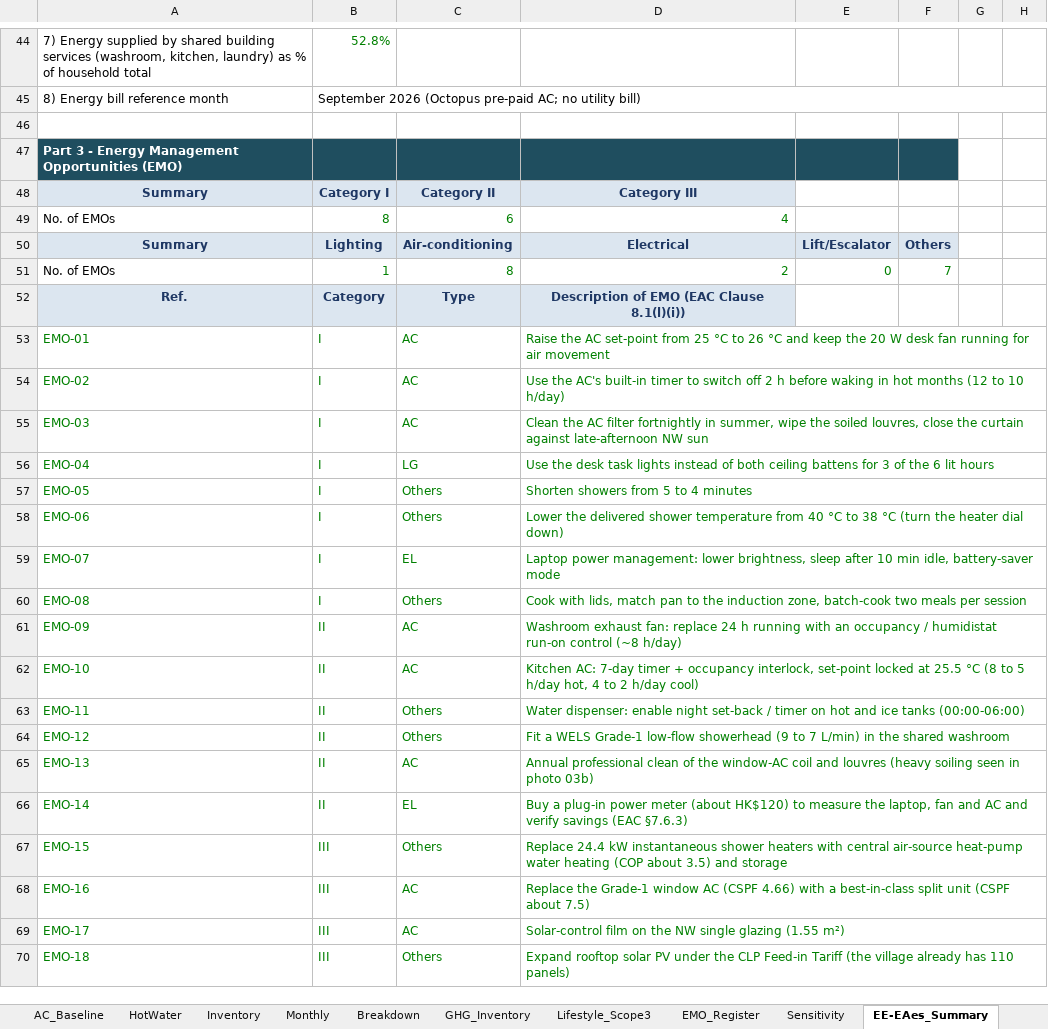
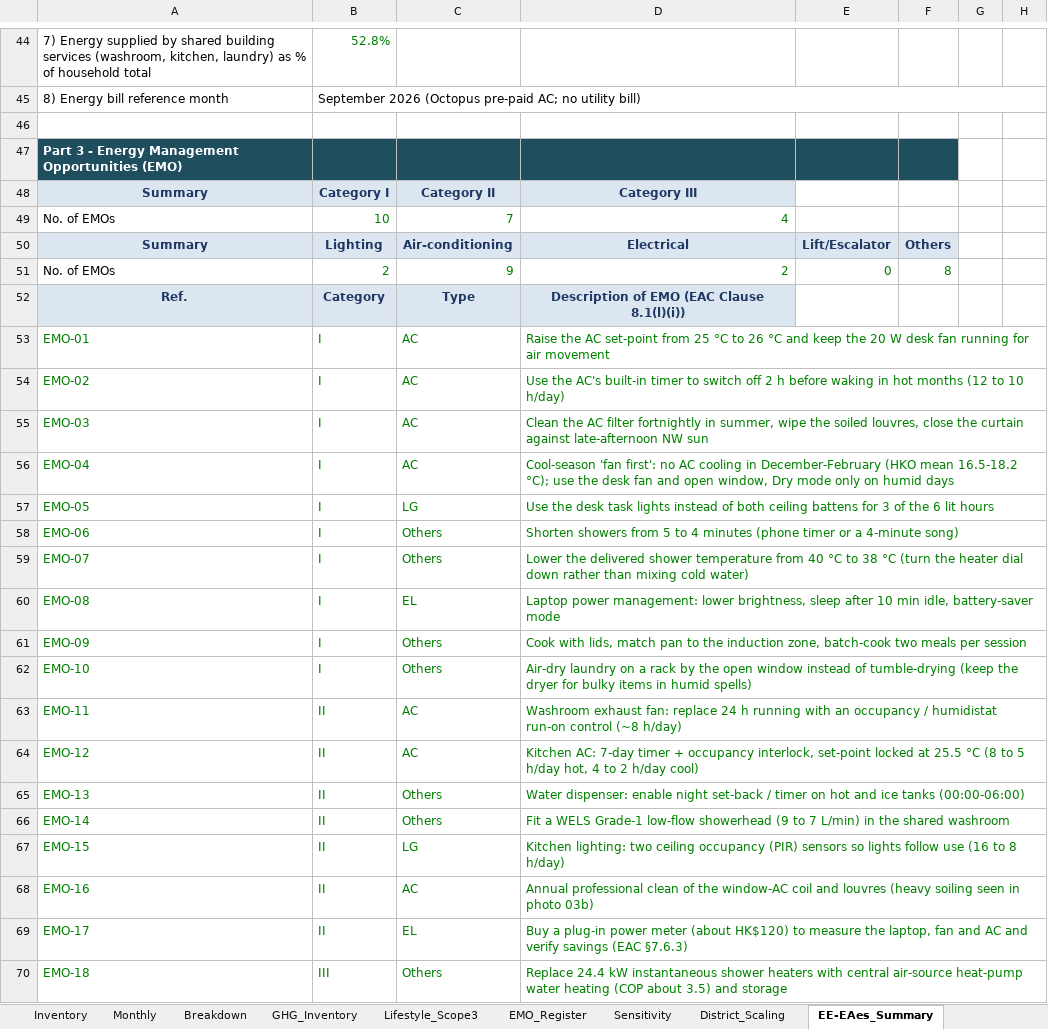
Before and after one commit to jayashsahu2002-dev/Daily-Carbon-Audit-, an Excel workbook: deliverables/Home_Energy_Carbon_Audit_Workbook.xlsx, sheet EE-EAes_Summary, drawn as a sheet; only a part is shown, gaps mark what is left out; values as stored, in another font and other column widths than the file's, no borders; the diff covers the shown part only; the diff names each change by its address in the sheet, - before the commit and + after, or states it on an @@ line.

```diff
--- a/deliverables/Home_Energy_Carbon_Audit_Workbook.xlsx (sheet EE-EAes_Summary)
+++ b/deliverables/Home_Energy_Carbon_Audit_Workbook.xlsx (sheet EE-EAes_Summary)
+sheet tab: District_Scaling
-B49: 8
+B49: 10
-C49: 6
+C49: 7
-B51: 1
+B51: 2
-C51: 8
+C51: 9
-F51: 7
+F51: 8
-C56: LG
+C56: AC
-D56: Use the desk task lights instead of both ceiling battens for 3 of the 6 lit hours
+D56: Cool-season 'fan first': no AC cooling in December-February (HKO mean 16.5-18.2 °C); use the desk fan and open window, Dry mode only on humid days
-C57: Others
+C57: LG
-D57: Shorten showers from 5 to 4 minutes
+D57: Use the desk task lights instead of both ceiling battens for 3 of the 6 lit hours
-D58: Lower the delivered shower temperature from 40 °C to 38 °C (turn the heater dial down)
+D58: Shorten showers from 5 to 4 minutes (phone timer or a 4-minute song)
-C59: EL
+C59: Others
-D59: Laptop power management: lower brightness, sleep after 10 min idle, battery-saver mode
+D59: Lower the delivered shower temperature from 40 °C to 38 °C (turn the heater dial down rather than mixing cold water)
-C60: Others
+C60: EL
-D60: Cook with lids, match pan to the induction zone, batch-cook two meals per session
+D60: Laptop power management: lower brightness, sleep after 10 min idle, battery-saver mode
-B61:B62: II
+B61:B62: I
-C61:C62: AC
+C61:C62: Others
-D61: Washroom exhaust fan: replace 24 h running with an occupancy / humidistat run-on control (~8 h/day)
+D61: Cook with lids, match pan to the induction zone, batch-cook two meals per session
-D62: Kitchen AC: 7-day timer + occupancy interlock, set-point locked at 25.5 °C (8 to 5 h/day hot, 4 to 2 h/day cool)
+D62: Air-dry laundry on a rack by the open window instead of tumble-drying (keep the dryer for bulky items in humid spells)
-C63:C64: Others
+C63:C64: AC
-D63: Water dispenser: enable night set-back / timer on hot and ice tanks (00:00-06:00)
+D63: Washroom exhaust fan: replace 24 h running with an occupancy / humidistat run-on control (~8 h/day)
-D64: Fit a WELS Grade-1 low-flow showerhead (9 to 7 L/min) in the shared washroom
+D64: Kitchen AC: 7-day timer + occupancy interlock, set-point locked at 25.5 °C (8 to 5 h/day hot, 4 to 2 h/day cool)
-C65: AC
+C65: Others
-D65: Annual professional clean of the window-AC coil and louvres (heavy soiling seen in photo 03b)
+D65: Water dispenser: enable night set-back / timer on hot and ice tanks (00:00-06:00)
-C66: EL
+C66: Others
-D66: Buy a plug-in power meter (about HK$120) to measure the laptop, fan and AC and verify savings (EAC §7.6.3)
+D66: Fit a WELS Grade-1 low-flow showerhead (9 to 7 L/min) in the shared washroom
-B67:B69: III
+B67:B69: II
-C67: Others
+C67: LG
-D67: Replace 24.4 kW instantaneous shower heaters with central air-source heat-pump water heating (COP about 3.5) and storage
+D67: Kitchen lighting: two ceiling occupancy (PIR) sensors so lights follow use (16 to 8 h/day)
-D68: Replace the Grade-1 window AC (CSPF 4.66) with a best-in-class split unit (CSPF about 7.5)
+D68: Annual professional clean of the window-AC coil and louvres (heavy soiling seen in photo 03b)
-C69: AC
+C69: EL
-D69: Solar-control film on the NW single glazing (1.55 m²)
+D69: Buy a plug-in power meter (about HK$120) to measure the laptop, fan and AC and verify savings (EAC §7.6.3)
-D70: Expand rooftop solar PV under the CLP Feed-in Tariff (the village already has 110 panels)
+D70: Replace 24.4 kW instantaneous shower heaters with central air-source heat-pump water heating (COP about 3.5) and storage
```
Also changed, not shown: 3 added rows and 1 edited cell elsewhere in this sheet, sheet EMO_Register, sheet Inputs, sheet Sources, sheet Monthly, sheet README, other sheet tabs, formulas that keep their value, charts or pictures, 21 other files.
